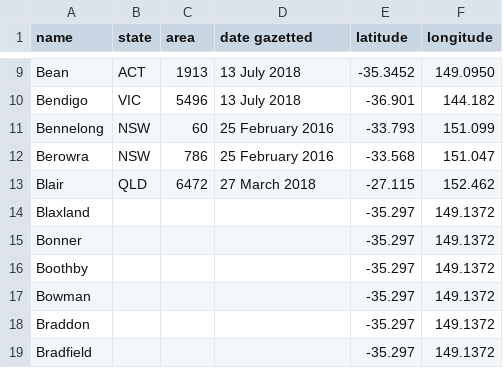
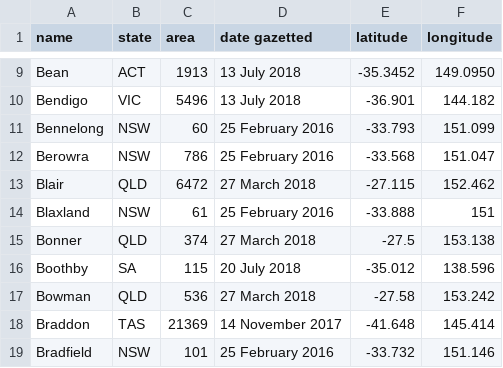
Before and after one commit to Robinyo/serendipity-api, a CSV file: projects/spring-boot/server/src/main/resources/sample-data/electoral-divisions.csv, drawn as a sheet; only a part is shown, gaps mark what is left out; the diff covers the shown part only.

Commit message:
Created the Electoral Division controller

```diff
--- a/projects/spring-boot/server/src/main/resources/sample-data/electoral-divisions.csv
+++ b/projects/spring-boot/server/src/main/resources/sample-data/electoral-divisions.csv
@@ -13,7 +13,7 @@ Berowra,NSW,786,25 February 2016,-33.568,151.047
 Blair,QLD,6472,27 March 2018,-27.115,152.462
-Blaxland,,,,-35.297,149.1372
-Bonner,,,,-35.297,149.1372
-Boothby,,,,-35.297,149.1372
-Bowman,,,,-35.297,149.1372
-Braddon,,,,-35.297,149.1372
-Bradfield,,,,-35.297,149.1372
+Blaxland,NSW,61,25 February 2016,-33.888,151
+Bonner,QLD,374,27 March 2018,-27.5,153.138
+Boothby,SA,115,20 July 2018,-35.012,138.596
+Bowman,QLD,536,27 March 2018,-27.58,153.242
+Braddon,TAS,21369,14 November 2017,-41.648,145.414
+Bradfield,NSW,101,25 February 2016,-33.732,151.146
```
Also changed, not shown: 20 edited cells elsewhere in this file, 11 other files.
